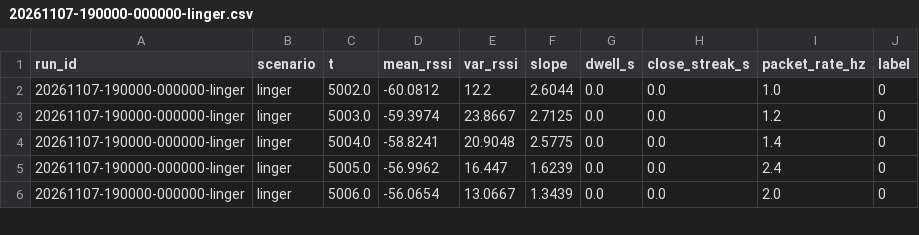
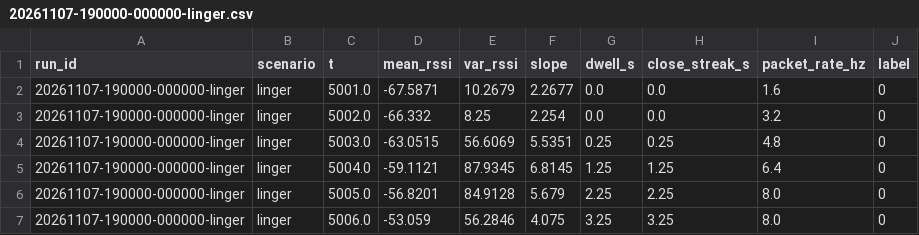
Before and after one commit to b00rg/side-eye, a CSV file: data/runs/20261107-190000-000000-linger.csv, drawn as a sheet; only a part is shown; the diff covers the shown part only.

```diff
--- a/data/runs/20261107-190000-000000-linger.csv
+++ b/data/runs/20261107-190000-000000-linger.csv
@@ -1,6 +1,7 @@
 run_id,scenario,t,mean_rssi,var_rssi,slope,dwell_s,close_streak_s,packet_rate_hz,label
-20261107-190000-000000-linger,linger,5002.0,-60.0812,12.2,2.6044,0.0,0.0,1.0,0
-20261107-190000-000000-linger,linger,5003.0,-59.3974,23.8667,2.7125,0.0,0.0,1.2,0
-20261107-190000-000000-linger,linger,5004.0,-58.8241,20.9048,2.5775,0.0,0.0,1.4,0
-20261107-190000-000000-linger,linger,5005.0,-56.9962,16.447,1.6239,0.0,0.0,2.4,0
-20261107-190000-000000-linger,linger,5006.0,-56.0654,13.0667,1.3439,0.0,0.0,2.0,0
+20261107-190000-000000-linger,linger,5001.0,-67.5871,10.2679,2.2677,0.0,0.0,1.6,0
+20261107-190000-000000-linger,linger,5002.0,-66.332,8.25,2.254,0.0,0.0,3.2,0
+20261107-190000-000000-linger,linger,5003.0,-63.0515,56.6069,5.5351,0.25,0.25,4.8,0
+20261107-190000-000000-linger,linger,5004.0,-59.1121,87.9345,6.8145,1.25,1.25,6.4,0
+20261107-190000-000000-linger,linger,5005.0,-56.8201,84.9128,5.679,2.25,2.25,8.0,0
+20261107-190000-000000-linger,linger,5006.0,-53.059,56.2846,4.075,3.25,3.25,8.0,0
```
Also changed, not shown: 8 added rows and 80 edited cells elsewhere in this file, data/runs/20261107-190430-000000-linger.csv, data/runs/20261107-190600-000000-blocked.csv, 24 other files.
